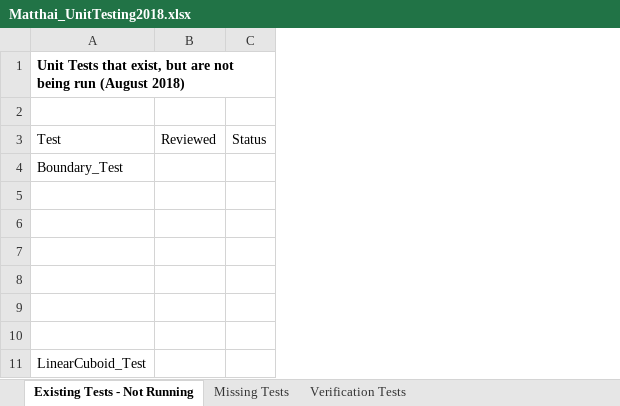
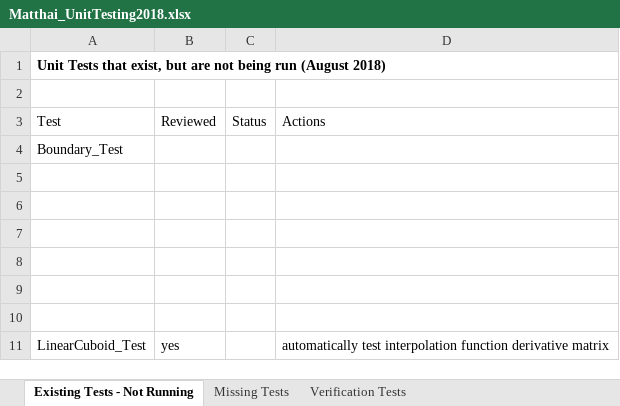
Before and after one commit to openCSMP/openCSMP, an Excel workbook: Matthai_UnitTesting2018.xlsx, sheet Existing Tests - Not Running, drawn as a sheet; values as stored, in another font and other column widths than the file's, no borders; the diff names each change by its address in the sheet, - before the commit and + after, or states it on an @@ line.

Commit message:
sorry - forgot to include LinCuboid into tests main

```diff
--- a/Matthai_UnitTesting2018.xlsx (sheet Existing Tests - Not Running)
+++ b/Matthai_UnitTesting2018.xlsx (sheet Existing Tests - Not Running)
+column D, rows 3-11: Actions |  |  |  |  |  |  |  | automatically test interpolation function derivative matrix
-B11: (empty)
+B11: yes
```
Also changed, not shown: sheet Missing Tests, 1 other file.
